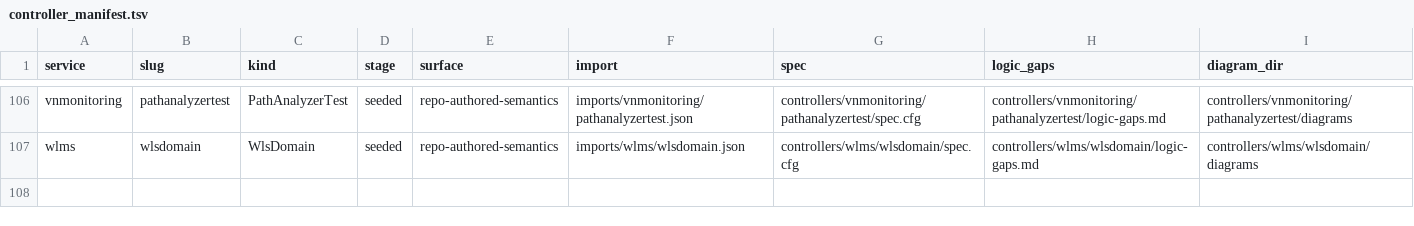
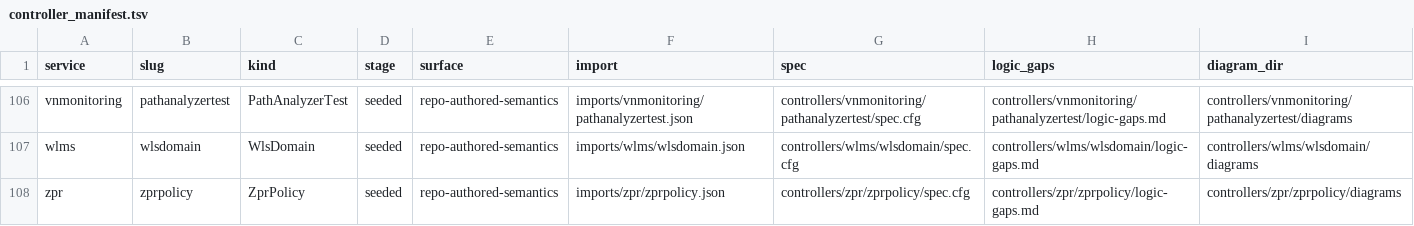
Before and after one commit to oracle/oci-service-operator, a TSV file: formal/controller_manifest.tsv, drawn as a sheet; only a part is shown, gaps mark what is left out; the diff names each change by its address in the sheet, - before the commit and + after, or states it on an @@ line.

Commit message:
US-124: publish zpr ZprPolicy

```diff
--- a/formal/controller_manifest.tsv
+++ b/formal/controller_manifest.tsv
+row 108: zpr | zprpolicy | ZprPolicy | seeded | repo-authored-semantics | imports/zpr/zprpolicy.json | controllers/zpr/zprpolicy/spec.cfg | controllers/zpr/zprpolicy/logic-gaps.md | controllers/zpr/zprpolicy/diagrams
```
Also changed, not shown: 52 other files.
